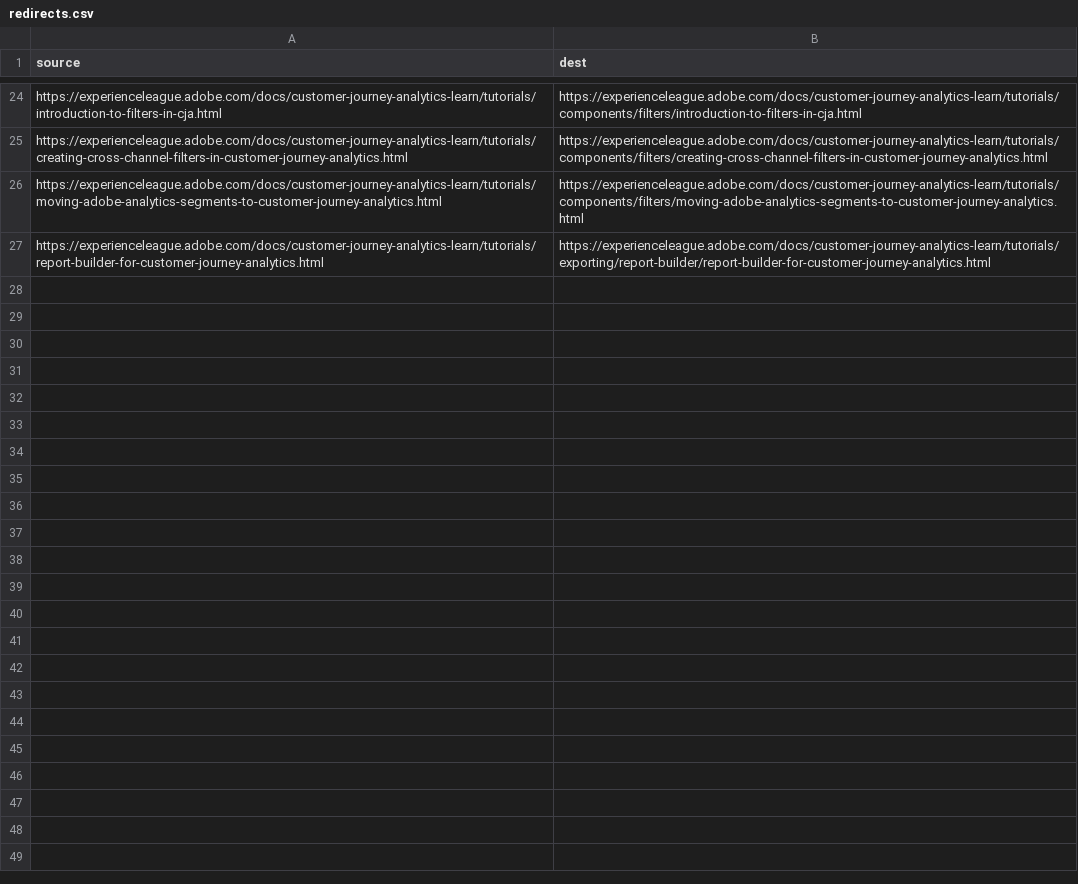
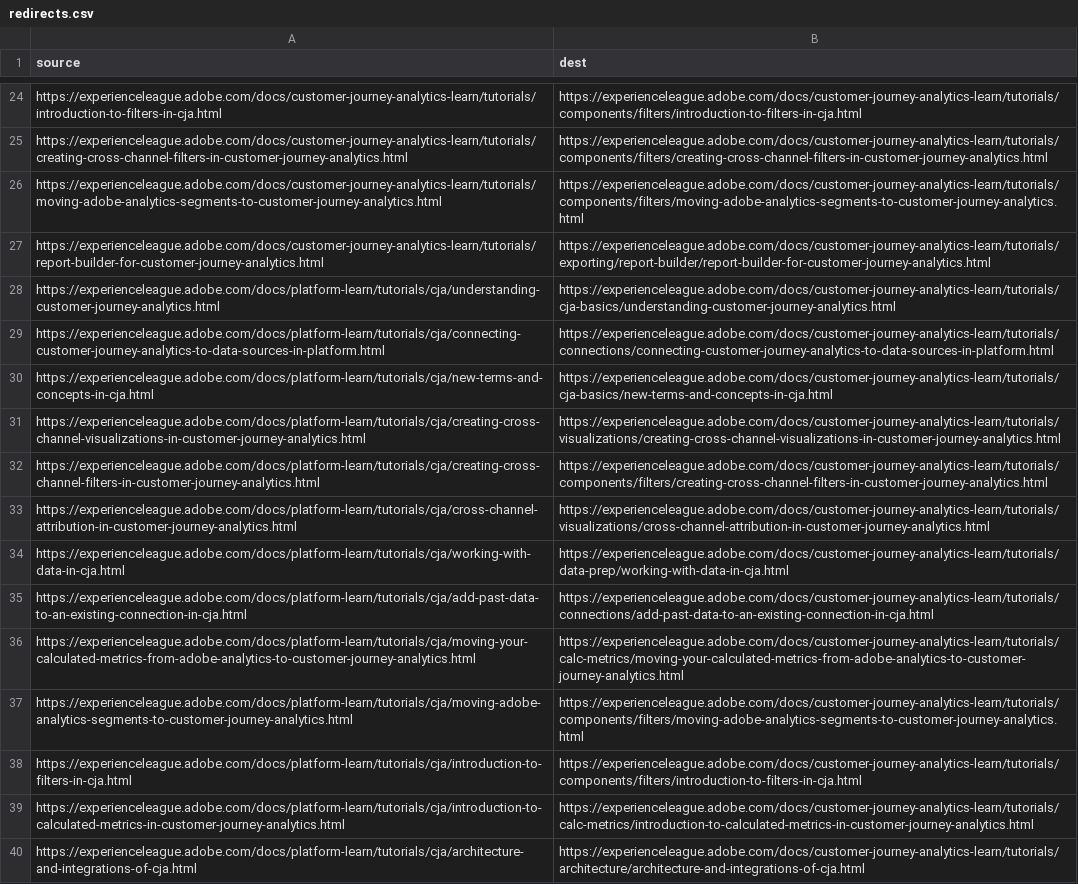
Before and after one commit to AdobeDocs/customer-journey-analytics-learn.zh-Hant, a CSV file: redirects.csv, drawn as a sheet; only a part is shown, gaps mark what is left out.

Commit message:
Synced non localizable files from repo .

```diff
--- a/redirects.csv
+++ b/redirects.csv
@@ -27 +27,14 @@ https://experienceleague.adobe.com/docs/customer-journey-analytics-learn/tutoria
 https://experienceleague.adobe.com/docs/customer-journey-analytics-learn/tutorials/report-builder-for-customer-journey-analytics.html,https://experienceleague.adobe.com/docs/customer-journey-analytics-learn/tutorials/exporting/report-builder/report-builder-for-customer-journey-analytics.html
+https://experienceleague.adobe.com/docs/platform-learn/tutorials/cja/understanding-customer-journey-analytics.html,https://experienceleague.adobe.com/docs/customer-journey-analytics-learn/tutorials/cja-basics/understanding-customer-journey-analytics.html
+https://experienceleague.adobe.com/docs/platform-learn/tutorials/cja/connecting-customer-journey-analytics-to-data-sources-in-platform.html,https://experienceleague.adobe.com/docs/customer-journey-analytics-learn/tutorials/connections/connecting-customer-journey-analytics-to-data-sources-in-platform.html
+https://experienceleague.adobe.com/docs/platform-learn/tutorials/cja/new-terms-and-concepts-in-cja.html,https://experienceleague.adobe.com/docs/customer-journey-analytics-learn/tutorials/cja-basics/new-terms-and-concepts-in-cja.html
+https://experienceleague.adobe.com/docs/platform-learn/tutorials/cja/creating-cross-channel-visualizations-in-customer-journey-analytics.html,https://experienceleague.adobe.com/docs/customer-journey-analytics-learn/tutorials/visualizations/creating-cross-channel-visualizations-in-customer-journey-analytics.html
+https://experienceleague.adobe.com/docs/platform-learn/tutorials/cja/creating-cross-channel-filters-in-customer-journey-analytics.html,https://experienceleague.adobe.com/docs/customer-journey-analytics-learn/tutorials/components/filters/creating-cross-channel-filters-in-customer-journey-analytics.html
+https://experienceleague.adobe.com/docs/platform-learn/tutorials/cja/cross-channel-attribution-in-customer-journey-analytics.html,https://experienceleague.adobe.com/docs/customer-journey-analytics-learn/tutorials/visualizations/cross-channel-attribution-in-customer-journey-analytics.html
+https://experienceleague.adobe.com/docs/platform-learn/tutorials/cja/working-with-data-in-cja.html,https://experienceleague.adobe.com/docs/customer-journey-analytics-learn/tutorials/data-prep/working-with-data-in-cja.html
+https://experienceleague.adobe.com/docs/platform-learn/tutorials/cja/add-past-data-to-an-existing-connection-in-cja.html,https://experienceleague.adobe.com/docs/customer-journey-analytics-learn/tutorials/connections/add-past-data-to-an-existing-connection-in-cja.html
+https://experienceleague.adobe.com/docs/platform-learn/tutorials/cja/moving-your-calculated-metrics-from-adobe-analytics-to-customer-journey-analytics.html,https://experienceleague.adobe.com/docs/customer-journey-analytics-learn/tutorials/calc-metrics/moving-your-calculated-metrics-from-adobe-analytics-to-customer-journey-analytics.html
+https://experienceleague.adobe.com/docs/platform-learn/tutorials/cja/moving-adobe-analytics-segments-to-customer-journey-analytics.html,https://experienceleague.adobe.com/docs/customer-journey-analytics-learn/tutorials/components/filters/moving-adobe-analytics-segments-to-customer-journey-analytics.html
+https://experienceleague.adobe.com/docs/platform-learn/tutorials/cja/introduction-to-filters-in-cja.html,https://experienceleague.adobe.com/docs/customer-journey-analytics-learn/tutorials/components/filters/introduction-to-filters-in-cja.html
+https://experienceleague.adobe.com/docs/platform-learn/tutorials/cja/introduction-to-calculated-metrics-in-customer-journey-analytics.html,https://experienceleague.adobe.com/docs/customer-journey-analytics-learn/tutorials/calc-metrics/introduction-to-calculated-metrics-in-customer-journey-analytics.html
+https://experienceleague.adobe.com/docs/platform-learn/tutorials/cja/architecture-and-integrations-of-cja.html,https://experienceleague.adobe.com/docs/customer-journey-analytics-learn/tutorials/architecture/architecture-and-integrations-of-cja.html
```
